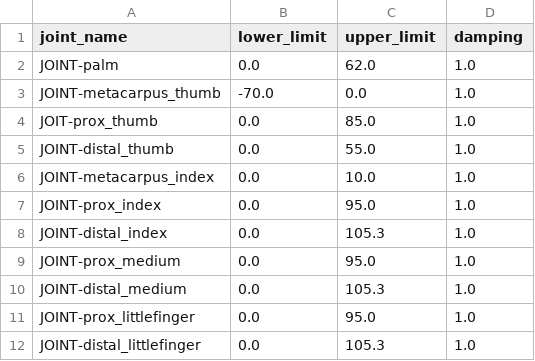
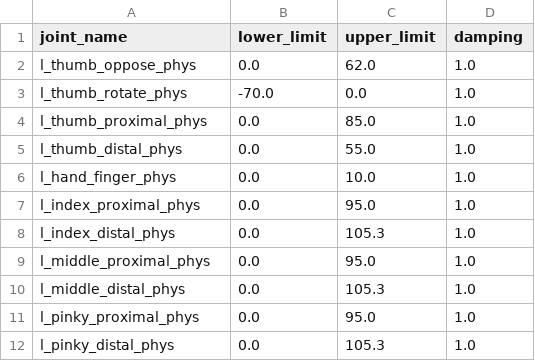
Before and after one commit to robotology/icub-models-generator, a CSV file: simmechanics/data/components/left_hand_mk3/simmechanics2urdf_joints_configfile.csv, drawn as a sheet.

Commit message:
Logical and physical joints renamed accordingly to iCub conventions (where applicable).

```diff
--- a/simmechanics/data/components/left_hand_mk3/simmechanics2urdf_joints_configfile.csv
+++ b/simmechanics/data/components/left_hand_mk3/simmechanics2urdf_joints_configfile.csv
@@ -1,12 +1,12 @@
 joint_name,lower_limit,upper_limit,damping
-JOINT-palm,0.0,62.0,1.0
-JOINT-metacarpus_thumb,-70.0,0.0,1.0
-JOIT-prox_thumb,0.0,85.0,1.0
-JOINT-distal_thumb,0.0,55.0,1.0
-JOINT-metacarpus_index,0.0,10.0,1.0
-JOINT-prox_index,0.0,95.0,1.0
-JOINT-distal_index,0.0,105.3,1.0
-JOINT-prox_medium,0.0,95.0,1.0
-JOINT-distal_medium,0.0,105.3,1.0
-JOINT-prox_littlefinger,0.0,95.0,1.0
-JOINT-distal_littlefinger,0.0,105.3,1.0
+l_thumb_oppose_phys,0.0,62.0,1.0
+l_thumb_rotate_phys,-70.0,0.0,1.0
+l_thumb_proximal_phys,0.0,85.0,1.0
+l_thumb_distal_phys,0.0,55.0,1.0
+l_hand_finger_phys,0.0,10.0,1.0
+l_index_proximal_phys,0.0,95.0,1.0
+l_index_distal_phys,0.0,105.3,1.0
+l_middle_proximal_phys,0.0,95.0,1.0
+l_middle_distal_phys,0.0,105.3,1.0
+l_pinky_proximal_phys,0.0,95.0,1.0
+l_pinky_distal_phys,0.0,105.3,1.0
```
Also changed, not shown: 2 other files.
